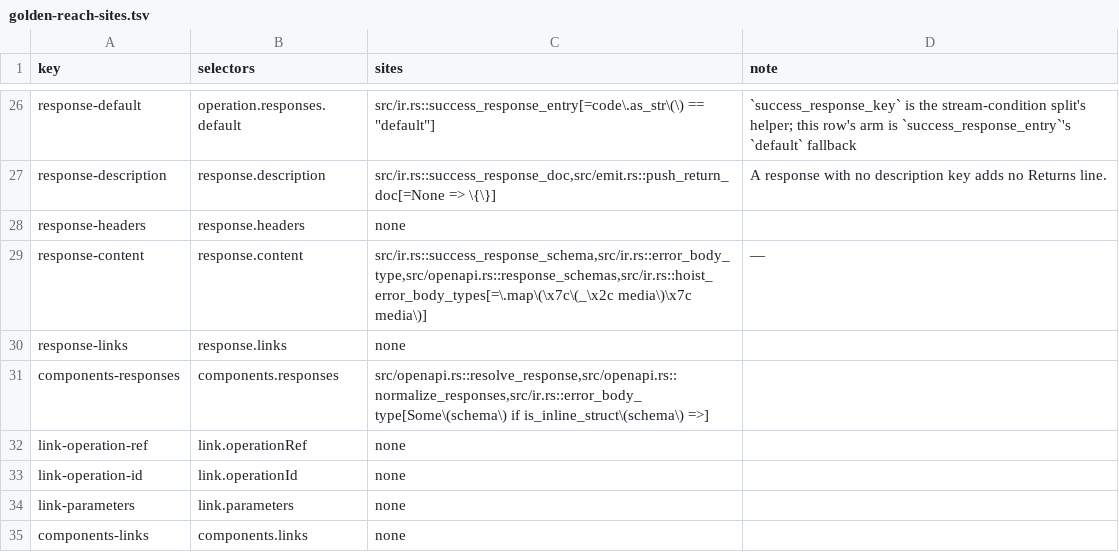
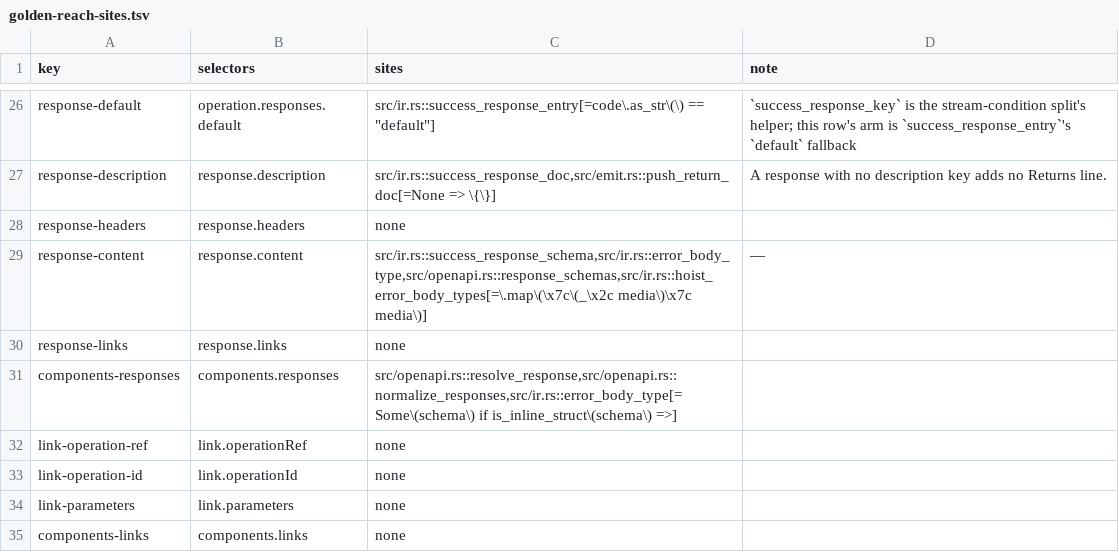
Before and after one commit to nickderobertis/crozier, a TSV file: docs/openapi-surface/golden-reach-sites.tsv, drawn as a sheet; only a part is shown, gaps mark what is left out.

```diff
--- a/docs/openapi-surface/golden-reach-sites.tsv
+++ b/docs/openapi-surface/golden-reach-sites.tsv
@@ -30,3 +30,3 @@ response-content	response.content	src/ir.rs::success_response_schema,src/ir.rs::
 response-links	response.links	none	
-components-responses	components.responses	src/openapi.rs::resolve_response,src/openapi.rs::normalize_responses,src/ir.rs::error_body_type[Some\(schema\) if is_inline_struct\(schema\) =>]	
+components-responses	components.responses	src/openapi.rs::resolve_response,src/openapi.rs::normalize_responses,src/ir.rs::error_body_type[=Some\(schema\) if is_inline_struct\(schema\) =>]	
 link-operation-ref	link.operationRef	none	
```
Also changed, not shown: docs/openapi-surface/golden-reach.tsv, 7 other files.
